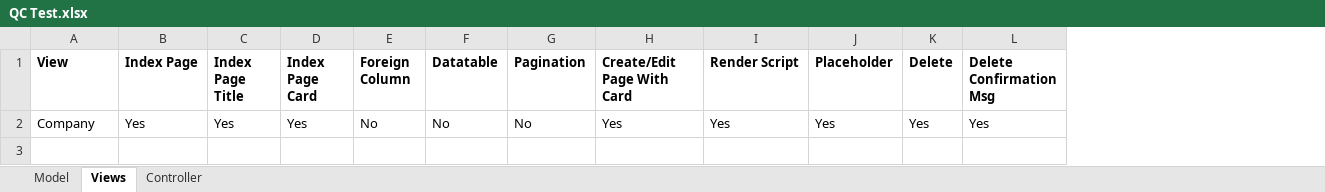
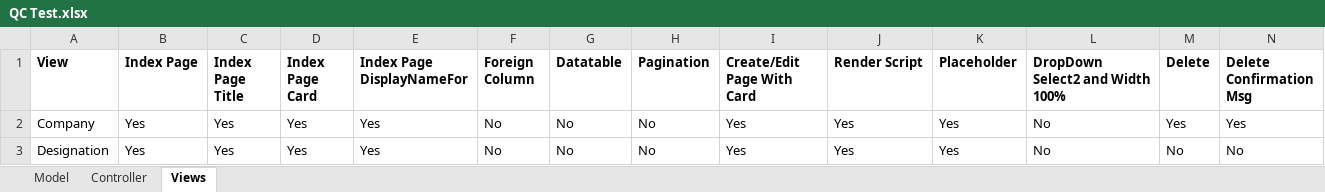
Before and after one commit to IbneKayesh/Sieve.HR, an Excel workbook: QC Test.xlsx, sheet Views, drawn as a sheet; values as stored, in another font and other column widths than the file's, no borders; the diff names each change by its address in the sheet, - before the commit and + after, or states it on an @@ line.

Commit message:
Designations

```diff
--- a/QC Test.xlsx (sheet Views)
+++ b/QC Test.xlsx (sheet Views)
@@ sheet tab order changed: Model | Controller | Views @@
+column E (Index Page DisplayNameFor), row 2: Yes
+column L (DropDown Select2 and Width 100%), row 2: No
+row 3: Designation | Yes | Yes | Yes | Yes | No | No | No | Yes | Yes | Yes | No | No | No
```
Also changed, not shown: sheet Controller, sheet Model, 14 other files.
